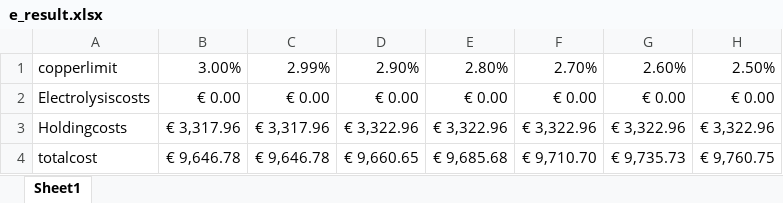
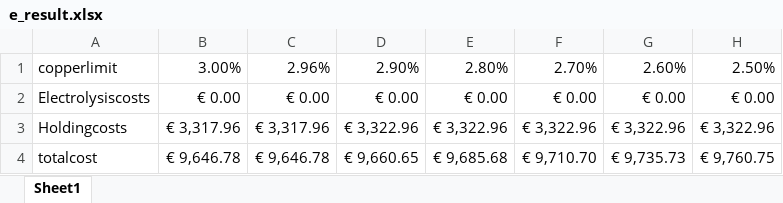
Before and after one commit to mengzi667/QML-assignment1, an Excel workbook: code/e_result.xlsx, sheet Sheet1, drawn as a sheet; only a part is shown; values as stored, in another font and other column widths than the file's, no borders; the diff names each change by its address in the sheet, - before the commit and + after, or states it on an @@ line.

```diff
--- a/code/e_result.xlsx (sheet Sheet1)
+++ b/code/e_result.xlsx (sheet Sheet1)
-C1: 2.99%
+C1: 2.96%
```
Also changed, not shown: 5 other files.
